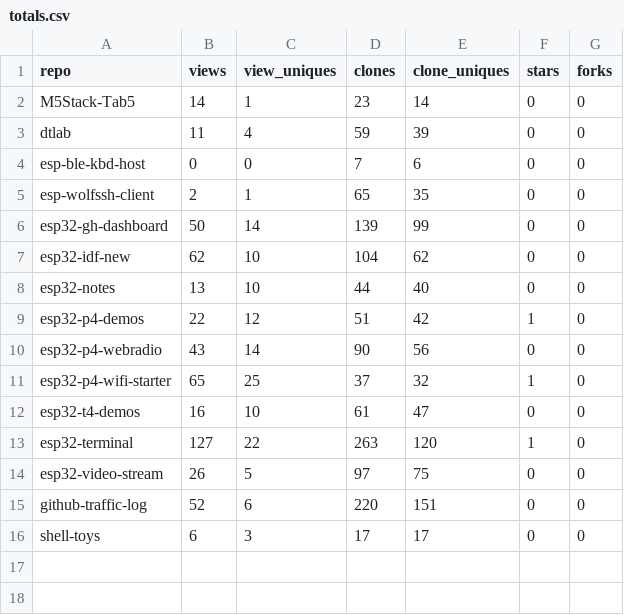
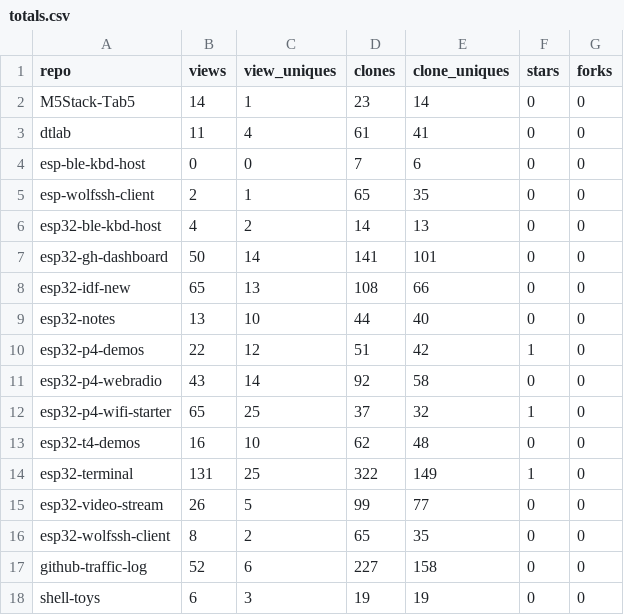
Before and after one commit to dmatking/github-traffic-log, a CSV file: totals.csv, drawn as a sheet.

```diff
--- a/totals.csv
+++ b/totals.csv
@@ -2,15 +2,17 @@ repo,views,view_uniques,clones,clone_uniques,stars,forks
 M5Stack-Tab5,14,1,23,14,0,0
-dtlab,11,4,59,39,0,0
+dtlab,11,4,61,41,0,0
 esp-ble-kbd-host,0,0,7,6,0,0
 esp-wolfssh-client,2,1,65,35,0,0
-esp32-gh-dashboard,50,14,139,99,0,0
-esp32-idf-new,62,10,104,62,0,0
+esp32-ble-kbd-host,4,2,14,13,0,0
+esp32-gh-dashboard,50,14,141,101,0,0
+esp32-idf-new,65,13,108,66,0,0
 esp32-notes,13,10,44,40,0,0
 esp32-p4-demos,22,12,51,42,1,0
-esp32-p4-webradio,43,14,90,56,0,0
+esp32-p4-webradio,43,14,92,58,0,0
 esp32-p4-wifi-starter,65,25,37,32,1,0
-esp32-t4-demos,16,10,61,47,0,0
-esp32-terminal,127,22,263,120,1,0
-esp32-video-stream,26,5,97,75,0,0
-github-traffic-log,52,6,220,151,0,0
-shell-toys,6,3,17,17,0,0
+esp32-t4-demos,16,10,62,48,0,0
+esp32-terminal,131,25,322,149,1,0
+esp32-video-stream,26,5,99,77,0,0
+esp32-wolfssh-client,8,2,65,35,0,0
+github-traffic-log,52,6,227,158,0,0
+shell-toys,6,3,19,19,0,0
```
Also changed, not shown: latest.csv, traffic.csv.
